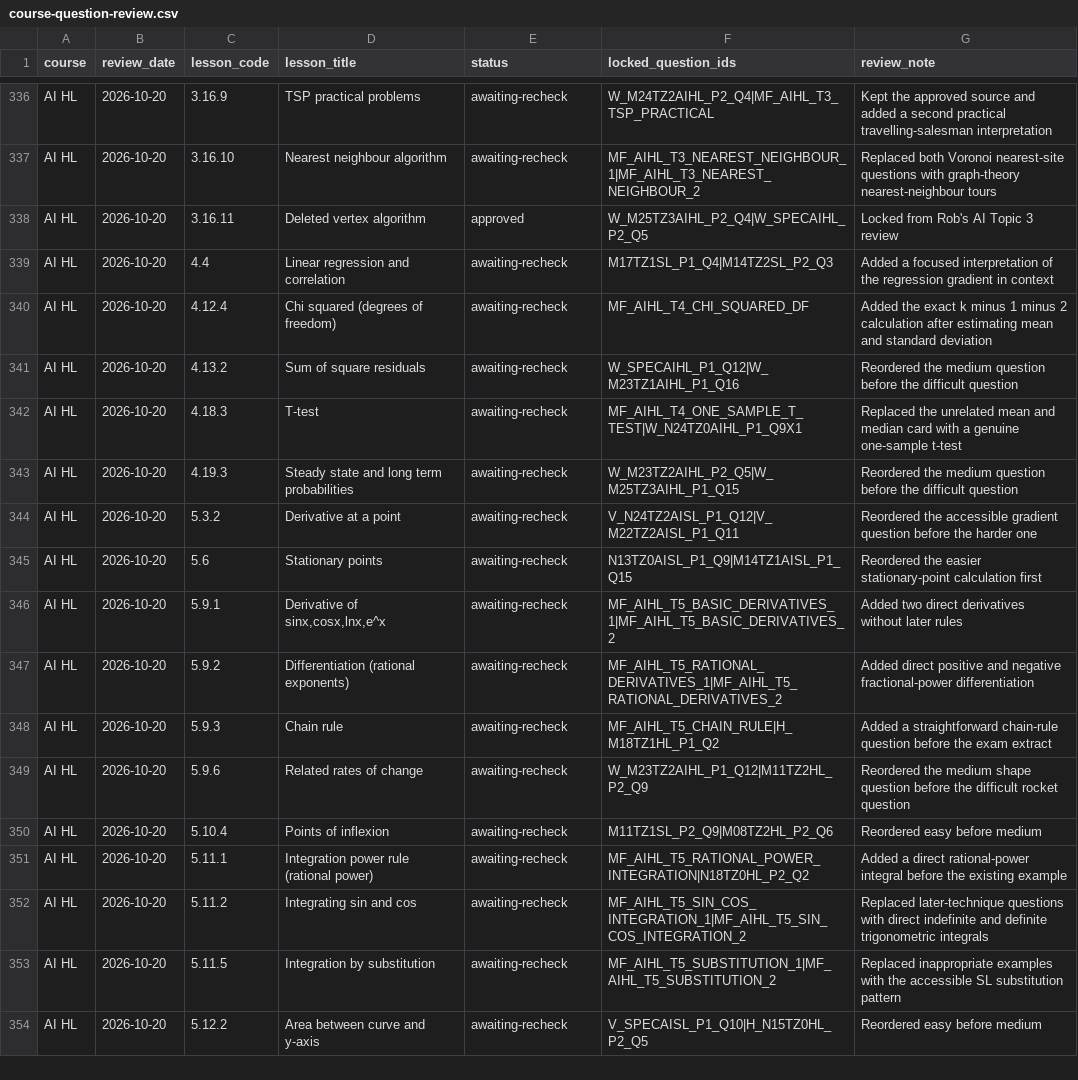
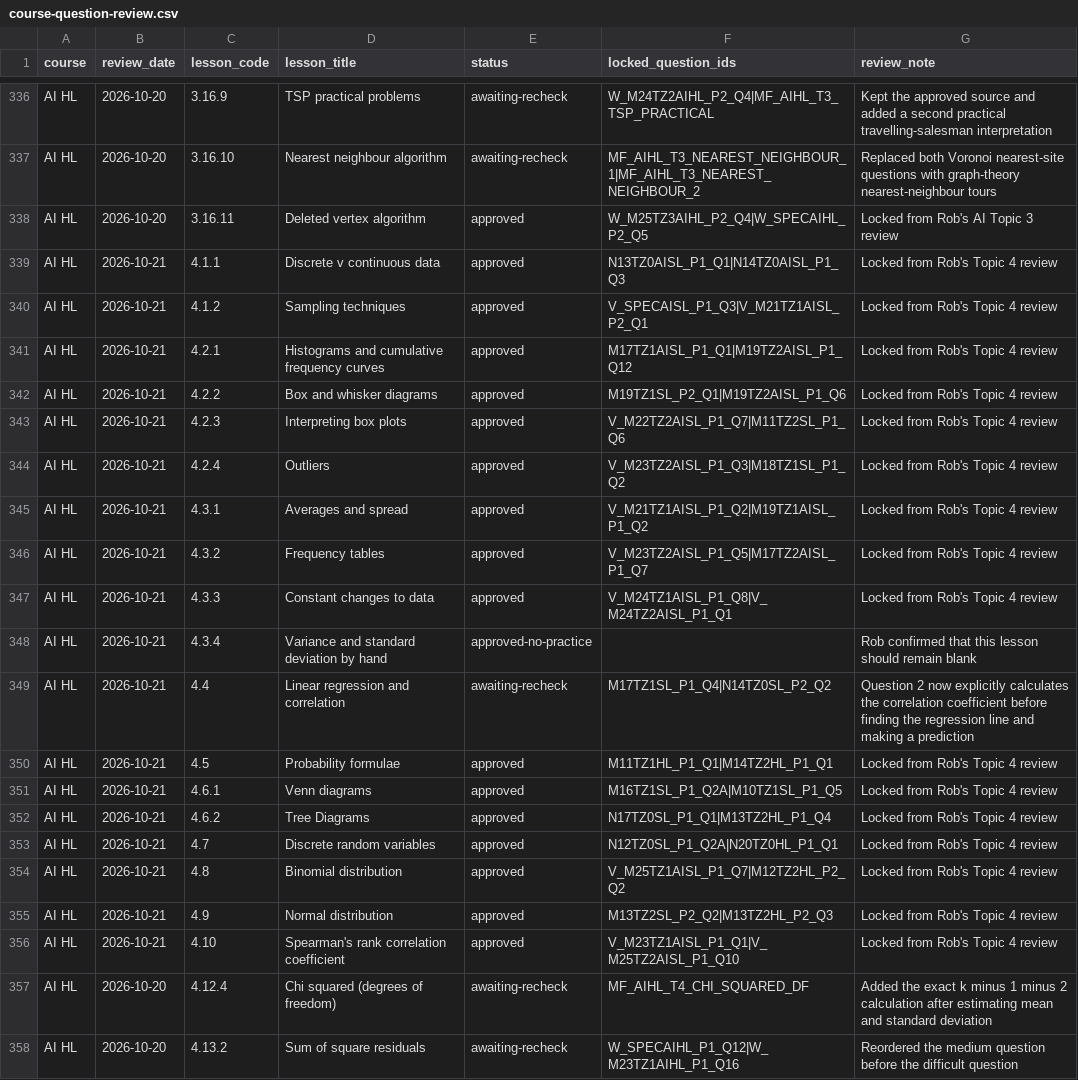
Before and after one commit to robbieflynn/mrflynnib-chatgpt, a CSV file: course-platform-pilot/course-question-review.csv, drawn as a sheet; only a part is shown, gaps mark what is left out; the shorter side is filled out with more unchanged rows.

Commit message:
Approve AI HL topic 4 statistics practice

```diff
--- a/course-platform-pilot/course-question-review.csv
+++ b/course-platform-pilot/course-question-review.csv
@@ -338,3 +338,20 @@ AI HL,2026-10-20,3.16.10,Nearest neighbour algorithm,awaiting-recheck,MF_AIHL_T3
 AI HL,2026-10-20,3.16.11,Deleted vertex algorithm,approved,W_M25TZ3AIHL_P2_Q4|W_SPECAIHL_P2_Q5,Locked from Rob's AI Topic 3 review
-AI HL,2026-10-20,4.4,Linear regression and correlation,awaiting-recheck,M17TZ1SL_P1_Q4|M14TZ2SL_P2_Q3,Added a focused interpretation of the regression gradient in context
+AI HL,2026-10-21,4.1.1,Discrete v continuous data,approved,N13TZ0AISL_P1_Q1|N14TZ0AISL_P1_Q3,Locked from Rob's Topic 4 review
+AI HL,2026-10-21,4.1.2,Sampling techniques,approved,V_SPECAISL_P1_Q3|V_M21TZ1AISL_P2_Q1,Locked from Rob's Topic 4 review
+AI HL,2026-10-21,4.2.1,Histograms and cumulative frequency curves,approved,M17TZ1AISL_P1_Q1|M19TZ2AISL_P1_Q12,Locked from Rob's Topic 4 review
+AI HL,2026-10-21,4.2.2,Box and whisker diagrams,approved,M19TZ1SL_P2_Q1|M19TZ2AISL_P1_Q6,Locked from Rob's Topic 4 review
+AI HL,2026-10-21,4.2.3,Interpreting box plots,approved,V_M22TZ2AISL_P1_Q7|M11TZ2SL_P1_Q6,Locked from Rob's Topic 4 review
+AI HL,2026-10-21,4.2.4,Outliers,approved,V_M23TZ2AISL_P1_Q3|M18TZ1SL_P1_Q2,Locked from Rob's Topic 4 review
+AI HL,2026-10-21,4.3.1,Averages and spread,approved,V_M21TZ1AISL_P1_Q2|M19TZ1AISL_P1_Q2,Locked from Rob's Topic 4 review
+AI HL,2026-10-21,4.3.2,Frequency tables,approved,V_M23TZ2AISL_P1_Q5|M17TZ2AISL_P1_Q7,Locked from Rob's Topic 4 review
+AI HL,2026-10-21,4.3.3,Constant changes to data,approved,V_M24TZ1AISL_P1_Q8|V_M24TZ2AISL_P1_Q1,Locked from Rob's Topic 4 review
+AI HL,2026-10-21,4.3.4,Variance and standard deviation by hand,approved-no-practice,,Rob confirmed that this lesson should remain blank
+AI HL,2026-10-21,4.4,Linear regression and correlation,awaiting-recheck,M17TZ1SL_P1_Q4|N14TZ0SL_P2_Q2,Question 2 now explicitly calculates the correlation coefficient before finding the regression line and making a prediction
+AI HL,2026-10-21,4.5,Probability formulae,approved,M11TZ1HL_P1_Q1|M14TZ2HL_P1_Q1,Locked from Rob's Topic 4 review
+AI HL,2026-10-21,4.6.1,Venn diagrams,approved,M16TZ1SL_P1_Q2A|M10TZ1SL_P1_Q5,Locked from Rob's Topic 4 review
+AI HL,2026-10-21,4.6.2,Tree Diagrams,approved,N17TZ0SL_P1_Q1|M13TZ2HL_P1_Q4,Locked from Rob's Topic 4 review
+AI HL,2026-10-21,4.7,Discrete random variables,approved,N12TZ0SL_P1_Q2A|N20TZ0HL_P1_Q1,Locked from Rob's Topic 4 review
+AI HL,2026-10-21,4.8,Binomial distribution,approved,V_M25TZ1AISL_P1_Q7|M12TZ2HL_P2_Q2,Locked from Rob's Topic 4 review
+AI HL,2026-10-21,4.9,Normal distribution,approved,M13TZ2SL_P2_Q2|M13TZ2HL_P2_Q3,Locked from Rob's Topic 4 review
+AI HL,2026-10-21,4.10,Spearman's rank correlation coefficient,approved,V_M23TZ1AISL_P1_Q1|V_M25TZ2AISL_P1_Q10,Locked from Rob's Topic 4 review
 AI HL,2026-10-20,4.12.4,Chi squared (degrees of freedom),awaiting-recheck,MF_AIHL_T4_CHI_SQUARED_DF,Added the exact k minus 1 minus 2 calculation after estimating mean and standard deviation
```
Also changed, not shown: course-platform-pilot/practice-audit.csv, 2 other files.
